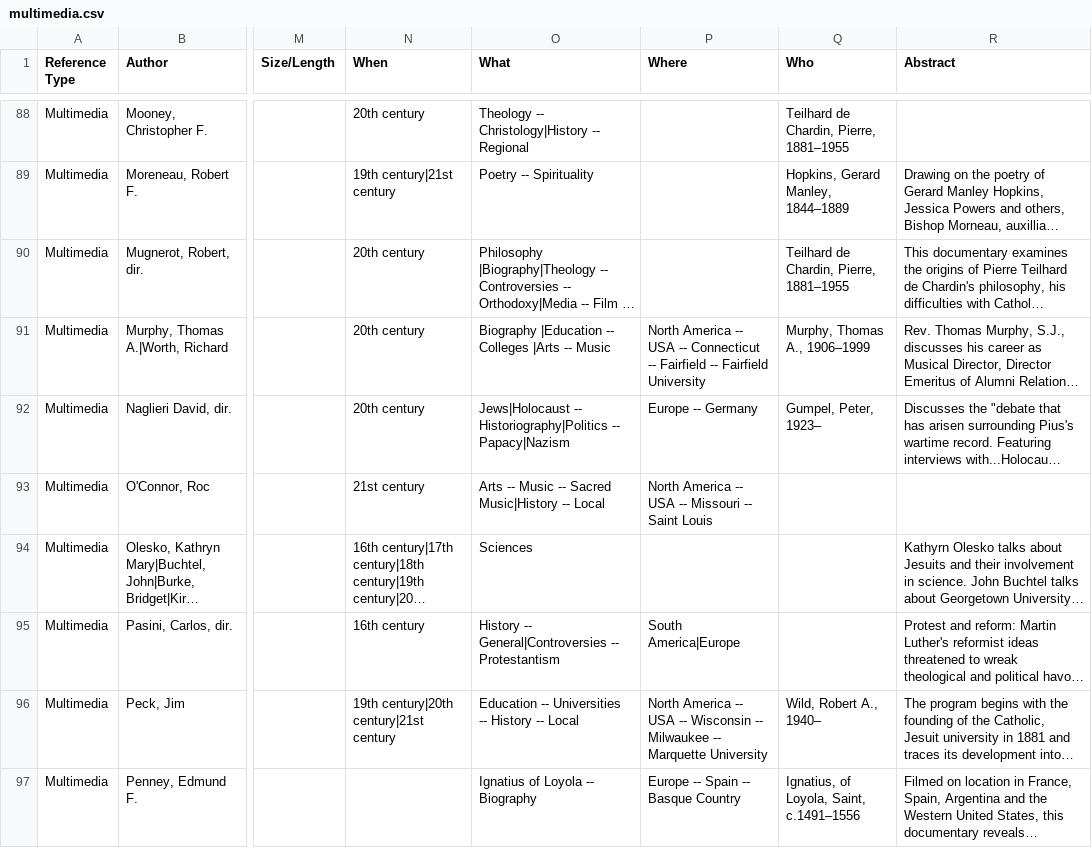
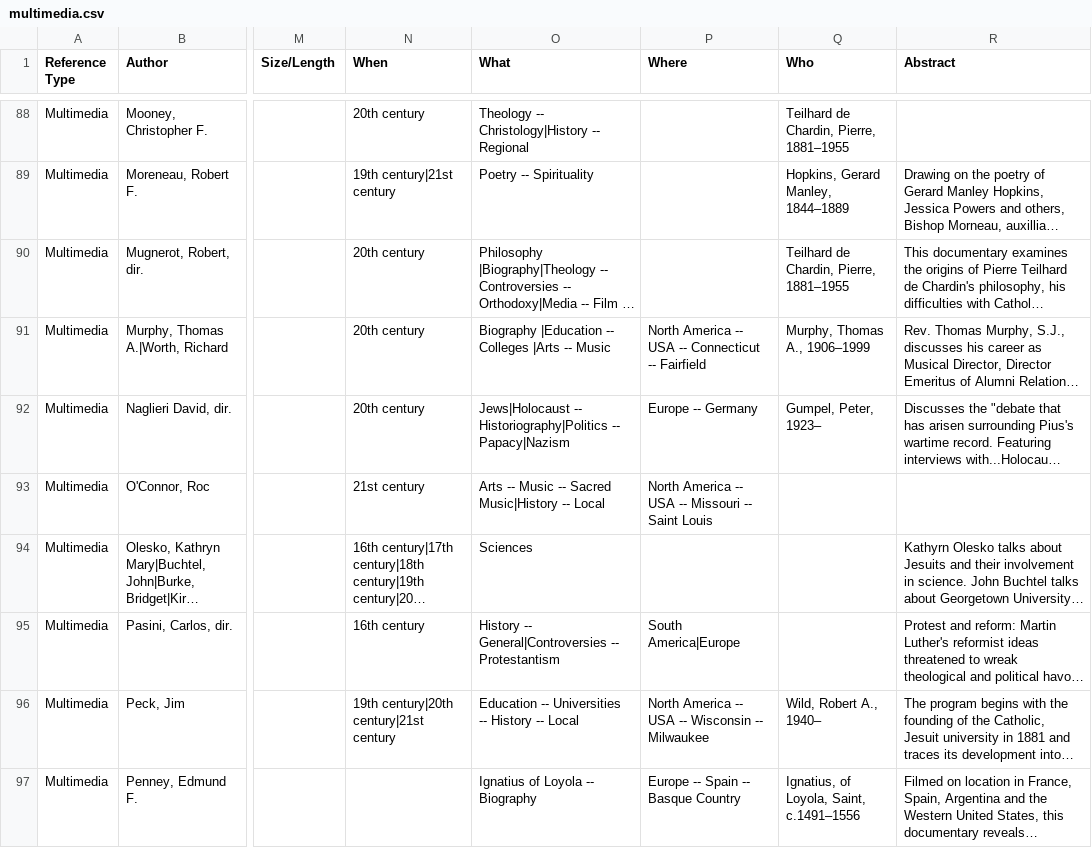
Before and after one commit to BCDigSchol/jesuit-bibliography, a CSV file: db/imports/multimedia.csv, drawn as a sheet; only a part is shown, gaps mark what is left out; long unchanged cells end in …; the diff covers the shown part only; the diff names each change by its address in the sheet, - before the commit and + after, or states it on an @@ line.

```diff
--- a/db/imports/multimedia.csv
+++ b/db/imports/multimedia.csv
-P91 (Where): …-- Fairfield -- Fairfield University
+P91 (Where): …-- Fairfield
-P96 (Where): …-- Milwaukee -- Marquette University
+P96 (Where): …-- Milwaukee
```
Also changed, not shown: 1 added row, 1 removed row and 33 edited cells elsewhere in this file, 5 other files.
